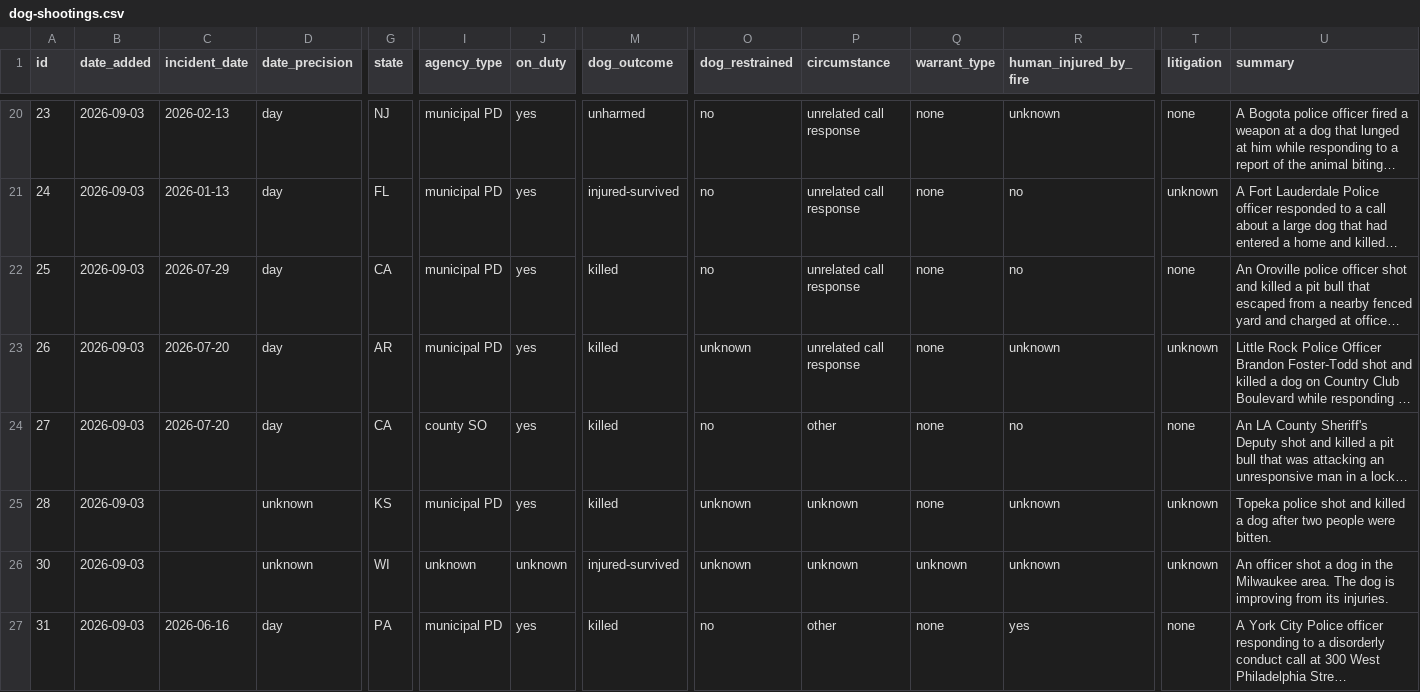
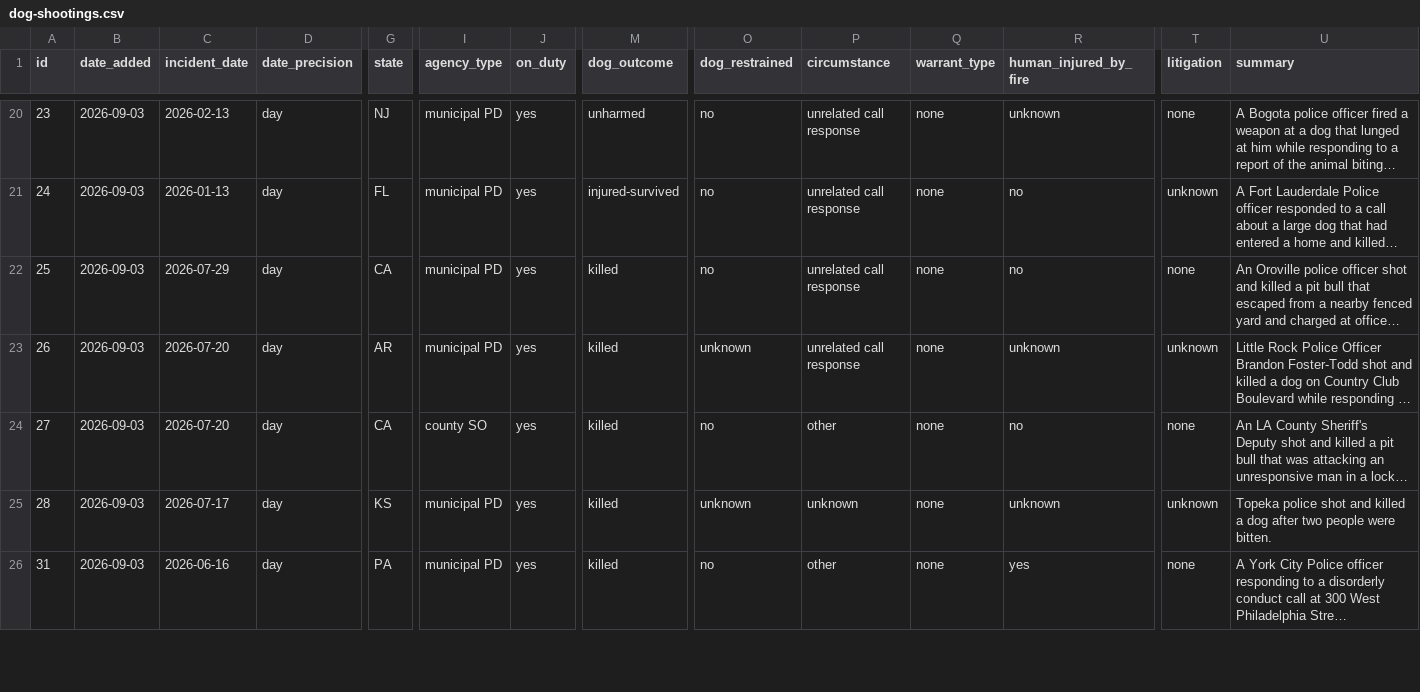
Before and after one commit to jnixy/website, a CSV file: static/data/dog-shootings.csv, drawn as a sheet; only a part is shown, gaps mark what is left out; long unchanged cells end in …; rows hold the shown columns only; the diff covers the shown part only; the diff names each change by its address in the sheet, - before the commit and + after, or states it on an @@ line.

```diff
--- a/static/data/dog-shootings.csv
+++ b/static/data/dog-shootings.csv
-C25 (incident_date): (empty)
+C25 (incident_date): 2026-07-17
-D25 (date_precision): unknown
+D25 (date_precision): day
-row 26: 30 | 2026-09-03 |  | unknown | WI | unknown | unknown | injured-survived | unknown | unknown | unknown | unknown | unknown | An officer shot a dog in the Milwaukee area. The dog is improving from its injuries.
```
Also changed, not shown: 13 edited cells elsewhere in this file, datasets/dog-shootings.csv, 2 other files.
